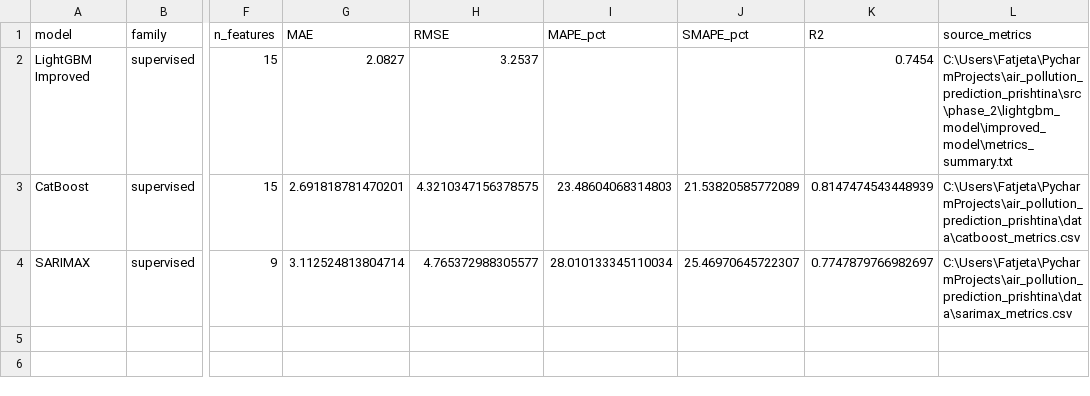
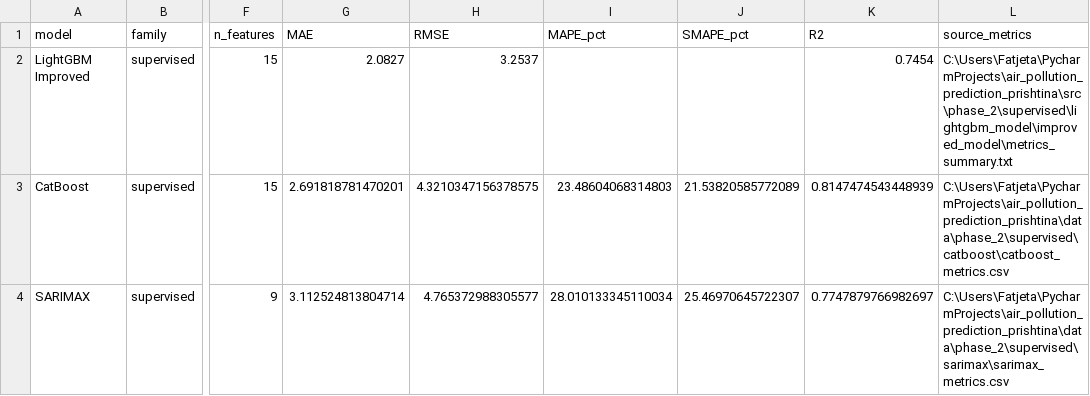
Before and after one commit to DiellzaPervetica/air_pollution_prediction_prishtina, a CSV file: data/phase_2/comparison/supervised_model_comparison.csv, drawn as a sheet; only a part is shown, gaps mark what is left out; the diff names each change by its address in the sheet, - before the commit and + after, or states it on an @@ line.

```diff
--- a/data/phase_2/comparison/supervised_model_comparison.csv
+++ b/data/phase_2/comparison/supervised_model_comparison.csv
-L2 (source_metrics): C:\Users\Fatjeta\PycharmProjects\air_pollution_prediction_prishtina\src\phase_2\lightgbm_model\improved_model\metrics_summary.txt
+L2 (source_metrics): C:\Users\Fatjeta\PycharmProjects\air_pollution_prediction_prishtina\src\phase_2\supervised\lightgbm_model\improved_model\metrics_summary.txt
-L3 (source_metrics): C:\Users\Fatjeta\PycharmProjects\air_pollution_prediction_prishtina\data\catboost_metrics.csv
+L3 (source_metrics): C:\Users\Fatjeta\PycharmProjects\air_pollution_prediction_prishtina\data\phase_2\supervised\catboost\catboost_metrics.csv
-L4 (source_metrics): C:\Users\Fatjeta\PycharmProjects\air_pollution_prediction_prishtina\data\sarimax_metrics.csv
+L4 (source_metrics): C:\Users\Fatjeta\PycharmProjects\air_pollution_prediction_prishtina\data\phase_2\supervised\sarimax\sarimax_metrics.csv
```
Also changed, not shown: data/phase_2/comparison/unsupervised_model_comparison.csv, 36 other files.
